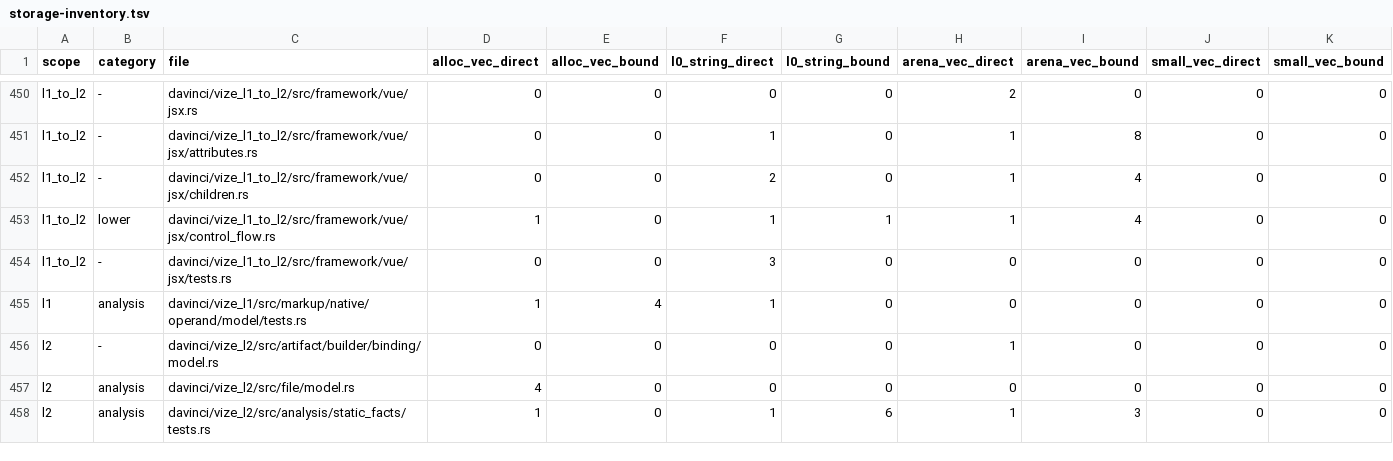
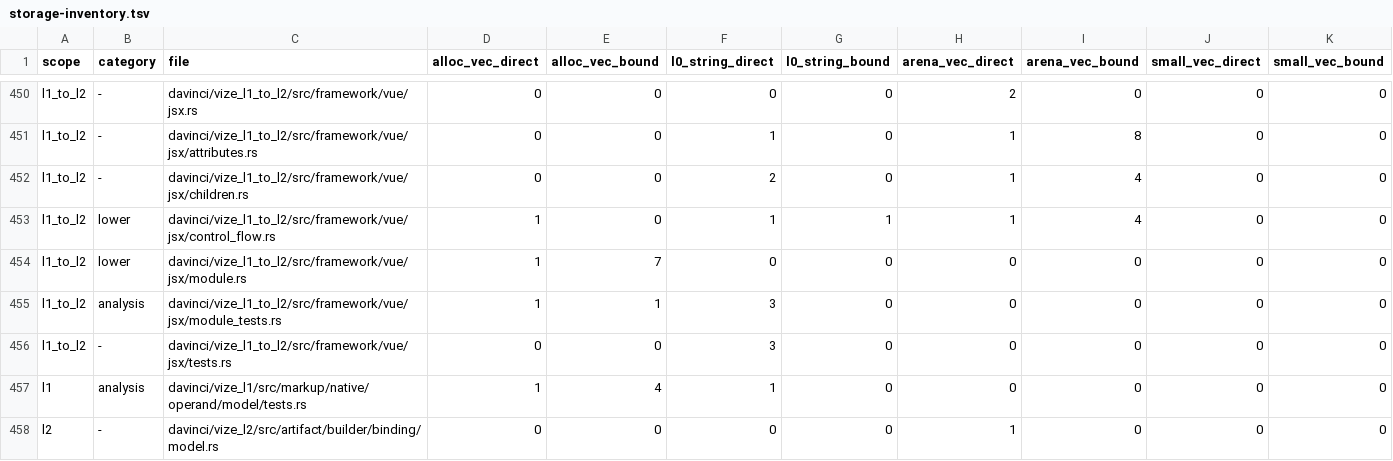
Before and after one commit to ubugeeei-prod/vize, a TSV file: docs/davinci/plan/storage-inventory.tsv, drawn as a sheet; only a part is shown, gaps mark what is left out; the shorter side is filled out with more unchanged rows; the diff names each change by its address in the sheet, - before the commit and + after, or states it on an @@ line.

```diff
--- a/docs/davinci/plan/storage-inventory.tsv
+++ b/docs/davinci/plan/storage-inventory.tsv
+row 454: l1_to_l2 | lower | davinci/vize_l1_to_l2/src/framework/vue/jsx/module.rs | 1 | 7 | 0 | 0 | 0 | 0 | 0 | 0
+row 455: l1_to_l2 | analysis | davinci/vize_l1_to_l2/src/framework/vue/jsx/module_tests.rs | 1 | 1 | 3 | 0 | 0 | 0 | 0 | 0
```
Also changed, not shown: 5 other files.
